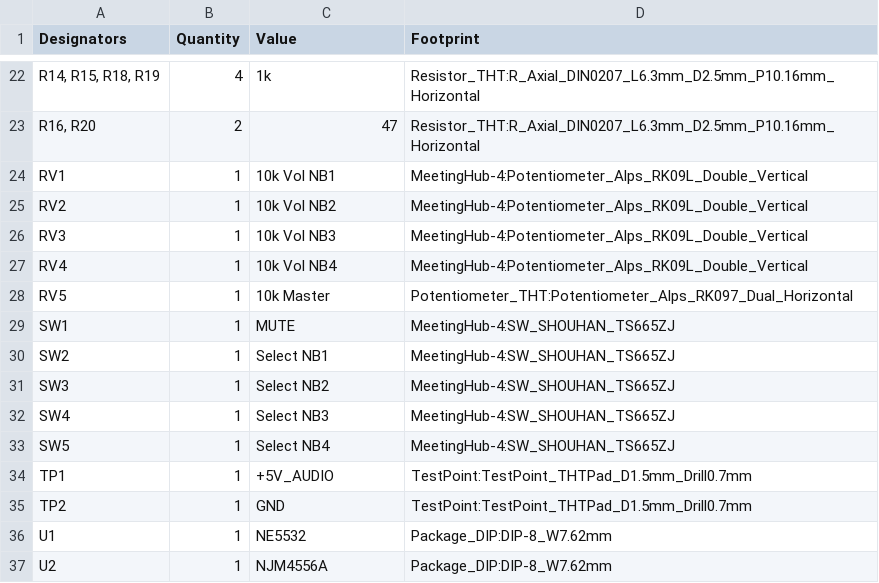
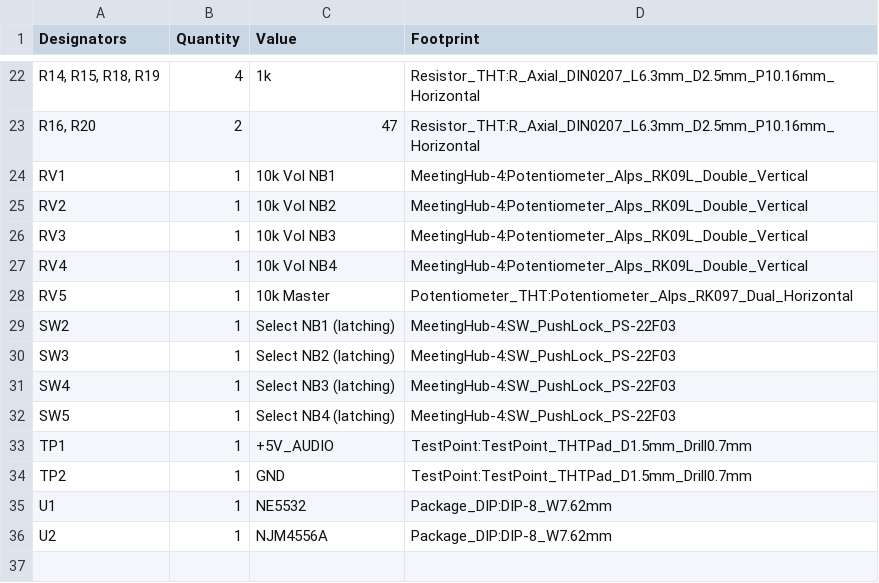
Before and after one commit to facarvalho/MeetingHub-4, a CSV file: hardware/BOM/BOM-MeetingHub-4.csv, drawn as a sheet; only a part is shown, gaps mark what is left out.

```diff
--- a/hardware/BOM/BOM-MeetingHub-4.csv
+++ b/hardware/BOM/BOM-MeetingHub-4.csv
@@ -28,7 +28,6 @@ RV4,1,10k Vol NB4,MeetingHub-4:Potentiometer_Alps_RK09L_Double_Vertical
 RV5,1,10k Master,Potentiometer_THT:Potentiometer_Alps_RK097_Dual_Horizontal
-SW1,1,MUTE,MeetingHub-4:SW_SHOUHAN_TS665ZJ
-SW2,1,Select NB1,MeetingHub-4:SW_SHOUHAN_TS665ZJ
-SW3,1,Select NB2,MeetingHub-4:SW_SHOUHAN_TS665ZJ
-SW4,1,Select NB3,MeetingHub-4:SW_SHOUHAN_TS665ZJ
-SW5,1,Select NB4,MeetingHub-4:SW_SHOUHAN_TS665ZJ
+SW2,1,Select NB1 (latching),MeetingHub-4:SW_PushLock_PS-22F03
+SW3,1,Select NB2 (latching),MeetingHub-4:SW_PushLock_PS-22F03
+SW4,1,Select NB3 (latching),MeetingHub-4:SW_PushLock_PS-22F03
+SW5,1,Select NB4 (latching),MeetingHub-4:SW_PushLock_PS-22F03
 TP1,1,+5V_AUDIO,TestPoint:TestPoint_THTPad_D1.5mm_Drill0.7mm
```
Also changed, not shown: hardware/BOM/BOM-PCBA-MeetingHub-4.csv, 10 other files.
